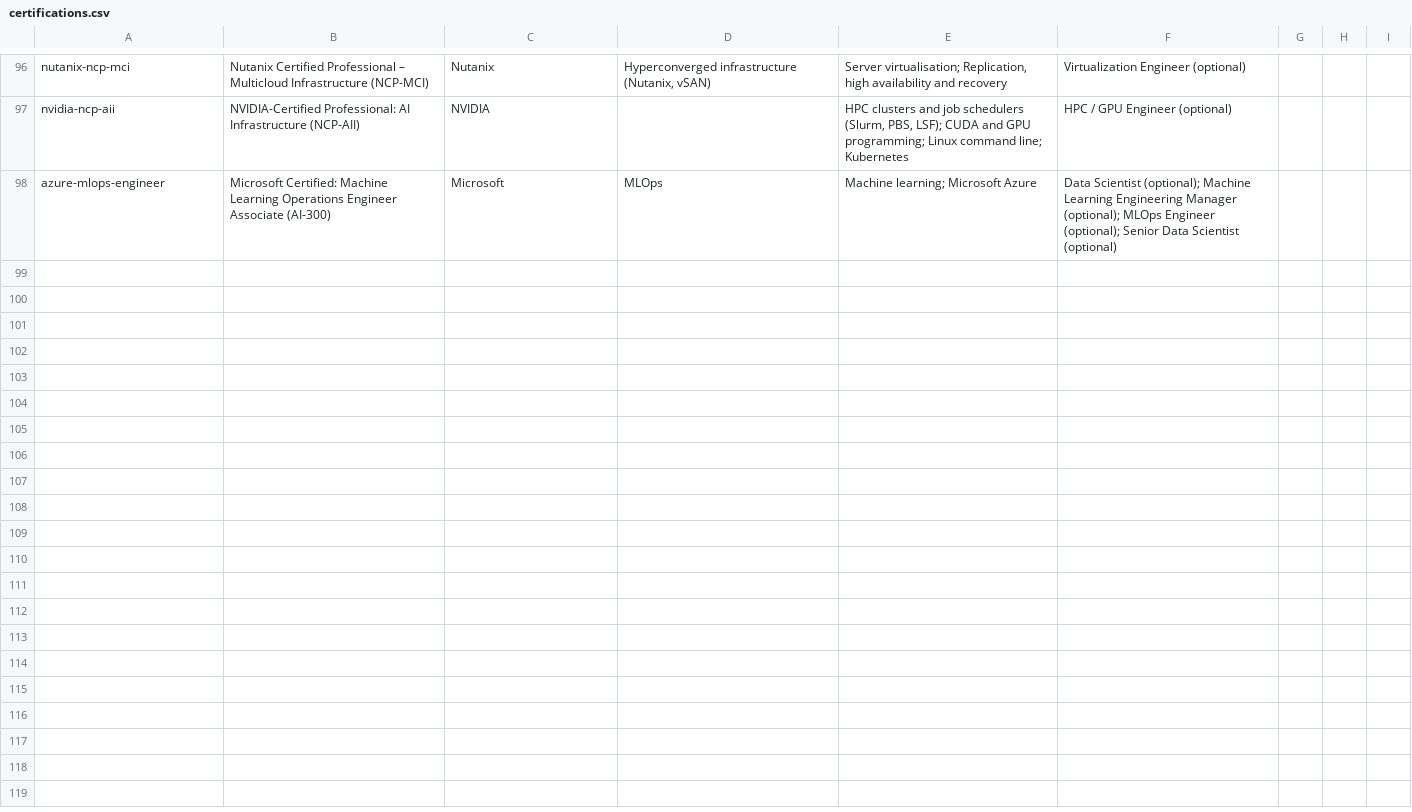
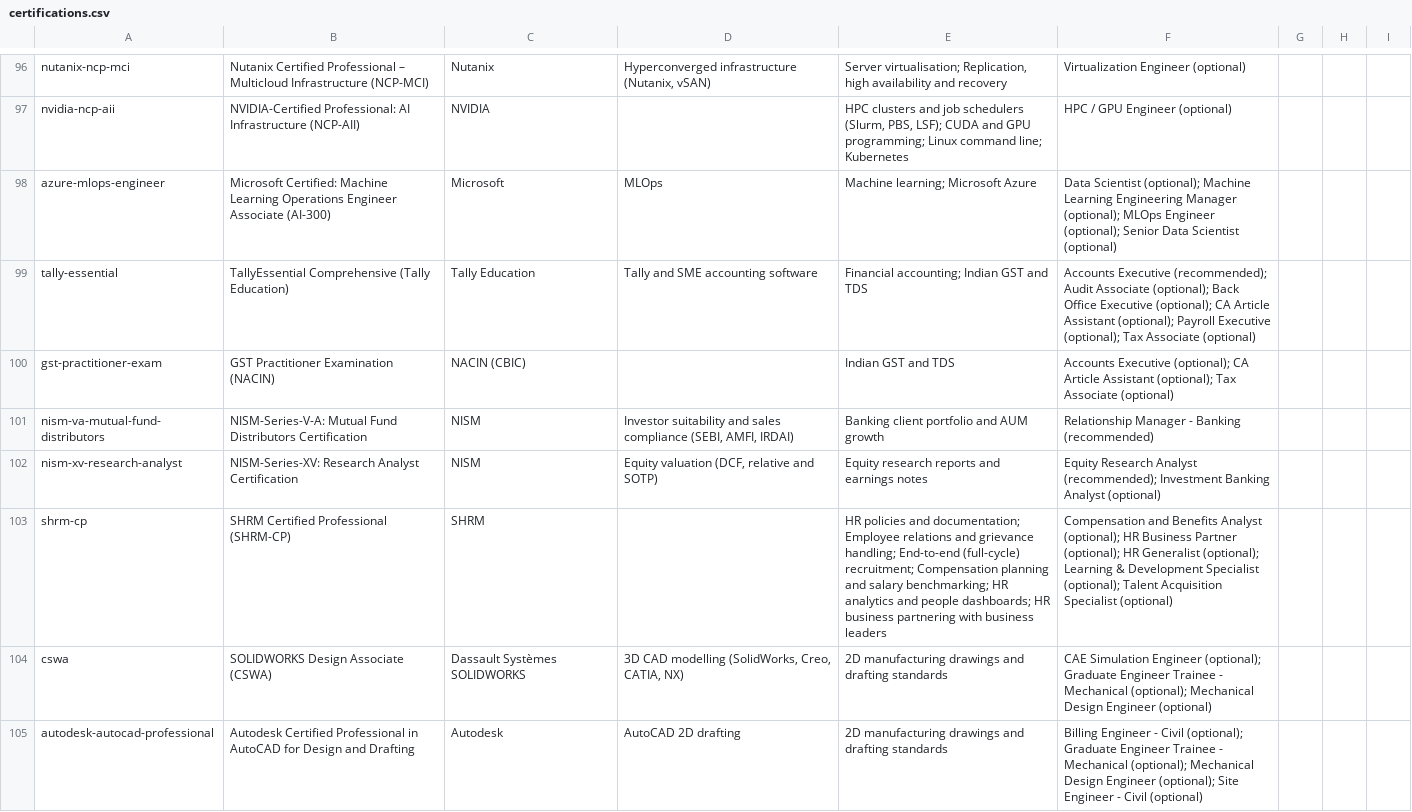
Before and after one commit to eagleboy007/careermetro, a CSV file: docs/review/pack/certifications.csv, drawn as a sheet; only a part is shown, gaps mark what is left out.

```diff
--- a/docs/review/pack/certifications.csv
+++ b/docs/review/pack/certifications.csv
@@ -98 +98,8 @@ nvidia-ncp-aii,NVIDIA-Certified Professional: AI Infrastructure (NCP-AII),NVIDIA
 azure-mlops-engineer,Microsoft Certified: Machine Learning Operations Engineer Associate (AI-300),Microsoft,MLOps,Machine learning; Microsoft Azure,Data Scientist (optional); Machine Learning Engineering Manager (optional); MLOps Engineer (optional); Senior Data Scientist (optional),,,
+tally-essential,TallyEssential Comprehensive (Tally Education),Tally Education,Tally and SME accounting software,Financial accounting; Indian GST and TDS,Accounts Executive (recommended); Audit Associate (optional); Back Office Executive (optional); CA Article Assistant (optional); Payroll Executive (optional); Tax Associate (optional),,,
+gst-practitioner-exam,GST Practitioner Examination (NACIN),NACIN (CBIC),,Indian GST and TDS,Accounts Executive (optional); CA Article Assistant (optional); Tax Associate (optional),,,
+nism-va-mutual-fund-distributors,NISM-Series-V-A: Mutual Fund Distributors Certification,NISM,"Investor suitability and sales compliance (SEBI, AMFI, IRDAI)",Banking client portfolio and AUM growth,Relationship Manager - Banking (recommended),,,
+nism-xv-research-analyst,NISM-Series-XV: Research Analyst Certification,NISM,"Equity valuation (DCF, relative and SOTP)",Equity research reports and earnings notes,Equity Research Analyst (recommended); Investment Banking Analyst (optional),,,
+shrm-cp,SHRM Certified Professional (SHRM-CP),SHRM,,HR policies and documentation; Employee relations and grievance handling; End-to-end (full-cycle) recruitment; Compensation planning and salary benchmarking; HR analytics and people dashboards; HR business partnering with business leaders,Compensation and Benefits Analyst (optional); HR Business Partner (optional); HR Generalist (optional); Learning & Development Specialist (optional); Talent Acquisition Specialist (optional),,,
+cswa,SOLIDWORKS Design Associate (CSWA),Dassault Systèmes SOLIDWORKS,"3D CAD modelling (SolidWorks, Creo, CATIA, NX)",2D manufacturing drawings and drafting standards,CAE Simulation Engineer (optional); Graduate Engineer Trainee - Mechanical (optional); Mechanical Design Engineer (optional),,,
+autodesk-autocad-professional,Autodesk Certified Professional in AutoCAD for Design and Drafting,Autodesk,AutoCAD 2D drafting,2D manufacturing drawings and drafting standards,Billing Engineer - Civil (optional); Graduate Engineer Trainee - Mechanical (optional); Mechanical Design Engineer (optional); Site Engineer - Civil (optional),,,
```
Also changed, not shown: 22 other files.
